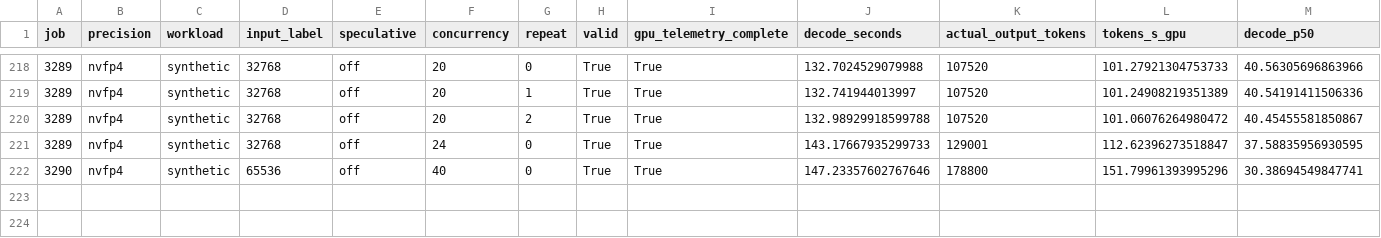
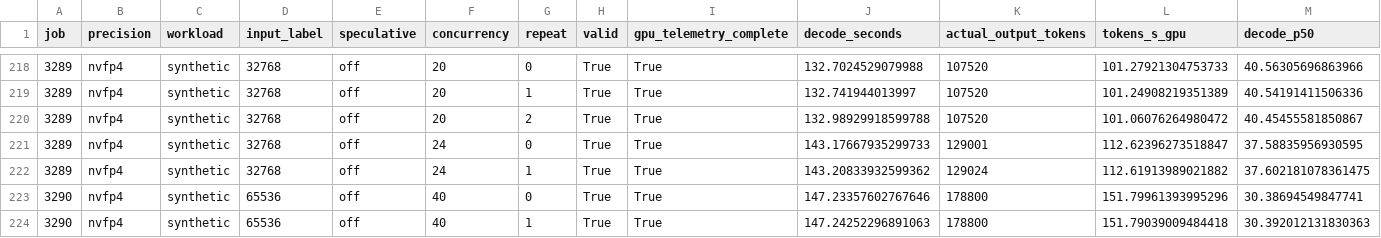
Before and after one commit to zhiyuanhubj/agent-benchmark-evals-20261019, a CSV file: evidence/muse_decode_perf_20261029/decode_rounds.csv, drawn as a sheet; only a part is shown, gaps mark what is left out; rows hold the shown columns only; the diff names each change by its address in the sheet, - before the commit and + after, or states it on an @@ line.

Commit message:
Update independent Muse decode-only measurement progress

```diff
--- a/evidence/muse_decode_perf_20261029/decode_rounds.csv
+++ b/evidence/muse_decode_perf_20261029/decode_rounds.csv
+row 222: 3289 | nvfp4 | synthetic | 32768 | off | 24 | 1 | True | True | 143.20833932599362 | 129024 | 112.61913989021882 | 37.602181078361475
+row 224: 3290 | nvfp4 | synthetic | 65536 | off | 40 | 1 | True | True | 147.24252296891063 | 178800 | 151.79039009484418 | 30.392012131830363
```
Also changed, not shown: evidence/muse_decode_perf_20261029/decode_matrix.csv, 19 other files.
